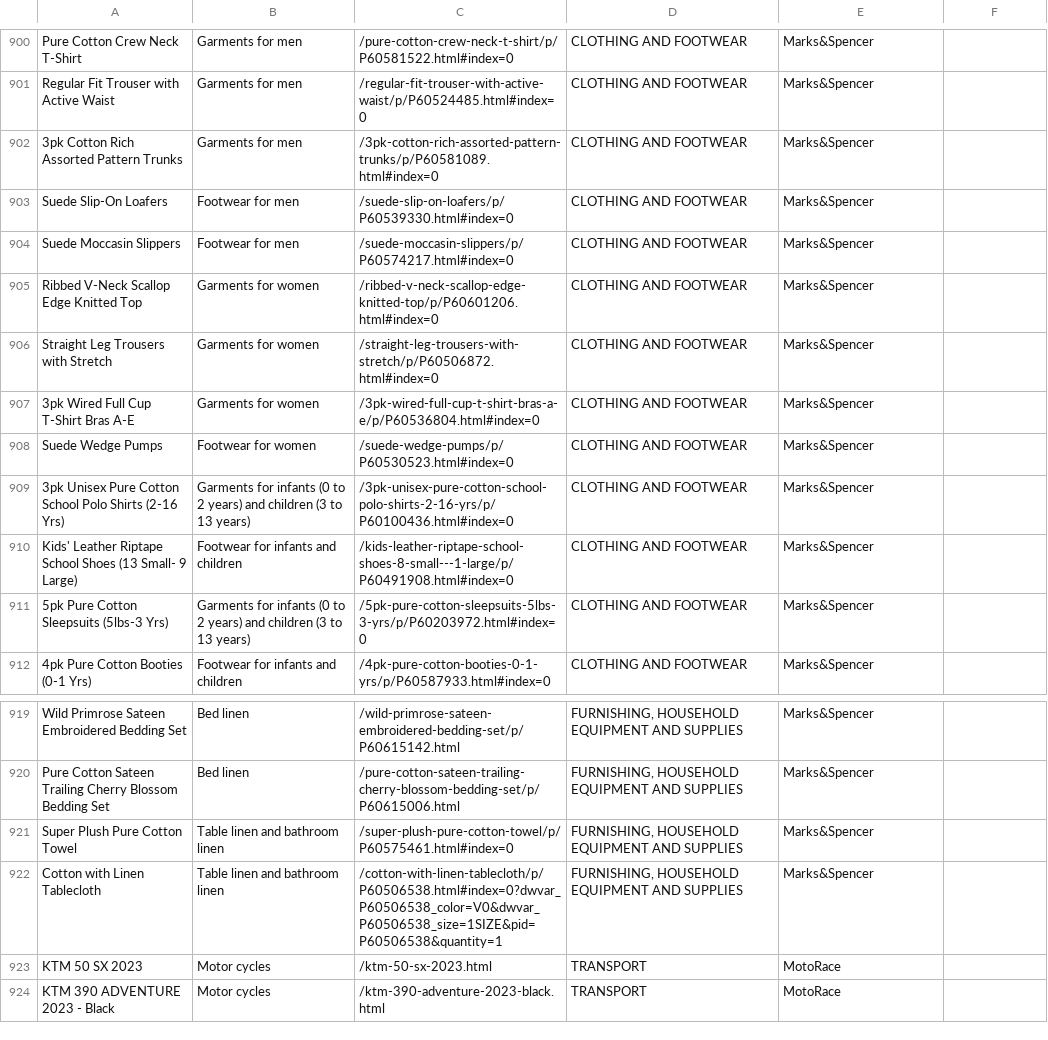
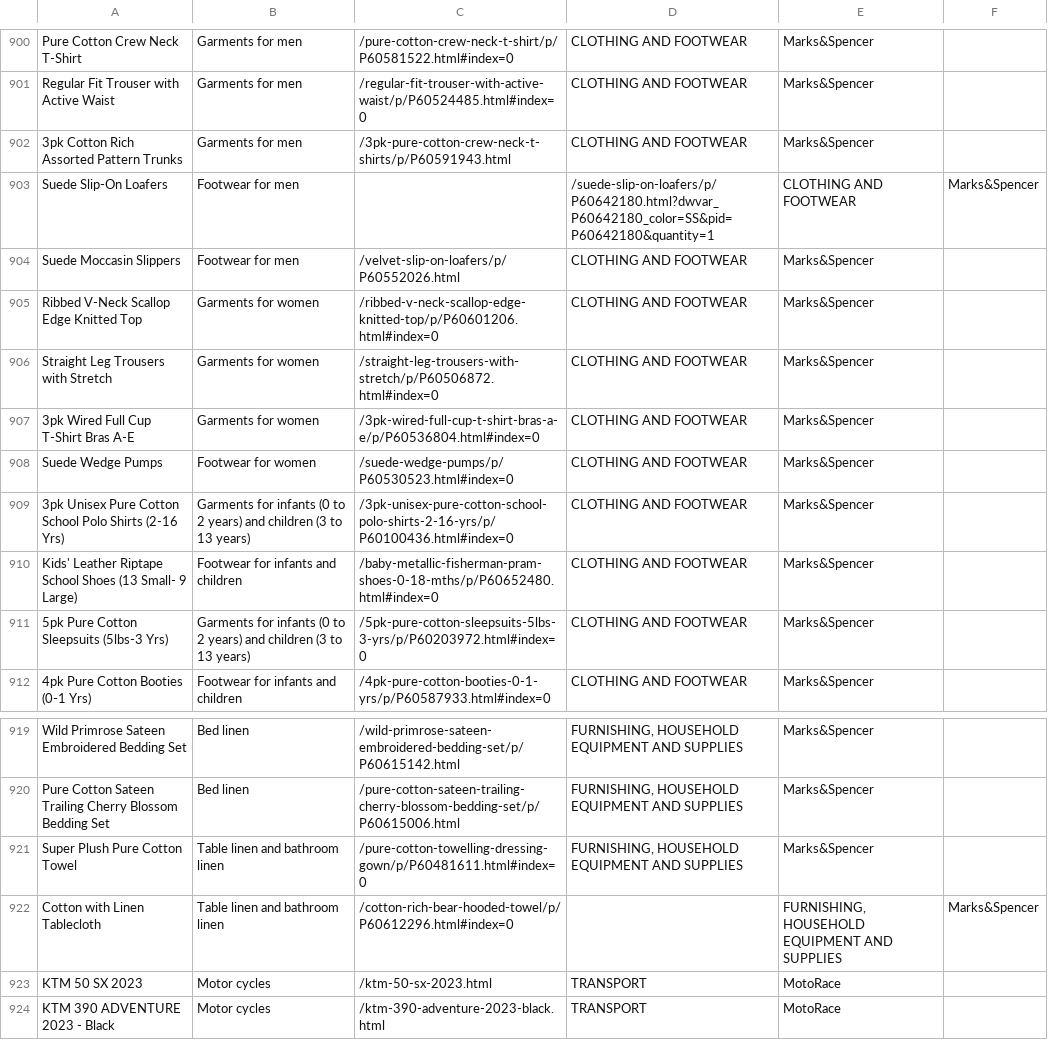
Before and after one commit to kvitalis/CyBPP, a CSV file: Datasets/ProductsUrls.csv, drawn as a sheet; only a part is shown, gaps mark what is left out.

Commit message:
Update ProductsUrls.csv

```diff
--- a/Datasets/ProductsUrls.csv
+++ b/Datasets/ProductsUrls.csv
@@ -907,5 +907,5 @@ Pure Cotton Crew Neck T-Shirt,Garments for men,/pure-cotton-crew-neck-t-shirt/p/
 Regular Fit Trouser with Active Waist,Garments for men,/regular-fit-trouser-with-active-waist/p/P60524485.html#index=0,CLOTHING AND FOOTWEAR,Marks&Spencer
-3pk Cotton Rich Assorted Pattern Trunks,Garments for men,/3pk-cotton-rich-assorted-pattern-trunks/p/P60581089.html#index=0,CLOTHING AND FOOTWEAR,Marks&Spencer
-Suede Slip-On Loafers,Footwear for men,/suede-slip-on-loafers/p/P60539330.html#index=0,CLOTHING AND FOOTWEAR,Marks&Spencer
-Suede Moccasin Slippers,Footwear for men,/suede-moccasin-slippers/p/P60574217.html#index=0,CLOTHING AND FOOTWEAR,Marks&Spencer
+3pk Cotton Rich Assorted Pattern Trunks,Garments for men,/3pk-pure-cotton-crew-neck-t-shirts/p/P60591943.html,CLOTHING AND FOOTWEAR,Marks&Spencer
+Suede Slip-On Loafers,Footwear for men,,/suede-slip-on-loafers/p/P60642180.html?dwvar_P60642180_color=SS&pid=P60642180&quantity=1,CLOTHING AND FOOTWEAR,Marks&Spencer
+Suede Moccasin Slippers,Footwear for men,/velvet-slip-on-loafers/p/P60552026.html,CLOTHING AND FOOTWEAR,Marks&Spencer
 Ribbed V-Neck Scallop Edge Knitted Top,Garments for women,/ribbed-v-neck-scallop-edge-knitted-top/p/P60601206.html#index=0,CLOTHING AND FOOTWEAR,Marks&Spencer
@@ -915,3 +915,3 @@ Suede Wedge Pumps,Footwear for women,/suede-wedge-pumps/p/P60530523.html#index=0
 3pk Unisex Pure Cotton School Polo Shirts (2-16 Yrs),Garments for infants (0 to 2 years) and children (3 to 13 years),/3pk-unisex-pure-cotton-school-polo-shirts-2-16-yrs/p/P60100436.html#index=0,CLOTHING AND FOOTWEAR,Marks&Spencer
-Kids' Leather Riptape School Shoes (13 Small- 9 Large),Footwear for infants and children,/kids-leather-riptape-school-shoes-8-small---1-large/p/P60491908.html#index=0,CLOTHING AND FOOTWEAR,Marks&Spencer
+Kids' Leather Riptape School Shoes (13 Small- 9 Large),Footwear for infants and children,/baby-metallic-fisherman-pram-shoes-0-18-mths/p/P60652480.html#index=0,CLOTHING AND FOOTWEAR,Marks&Spencer
 5pk Pure Cotton Sleepsuits (5lbs-3 Yrs),Garments for infants (0 to 2 years) and children (3 to 13 years),/5pk-pure-cotton-sleepsuits-5lbs-3-yrs/p/P60203972.html#index=0,CLOTHING AND FOOTWEAR,Marks&Spencer
@@ -926,4 +926,4 @@ Wild Primrose Sateen Embroidered Bedding Set,Bed linen,/wild-primrose-sateen-emb
 Pure Cotton Sateen Trailing Cherry Blossom Bedding Set,Bed linen,/pure-cotton-sateen-trailing-cherry-blossom-bedding-set/p/P60615006.html,"FURNISHING, HOUSEHOLD EQUIPMENT AND SUPPLIES ",Marks&Spencer
-Super Plush Pure Cotton Towel,Table linen and bathroom linen,/super-plush-pure-cotton-towel/p/P60575461.html#index=0,"FURNISHING, HOUSEHOLD EQUIPMENT AND SUPPLIES ",Marks&Spencer
-Cotton with Linen Tablecloth,Table linen and bathroom linen,/cotton-with-linen-tablecloth/p/P60506538.html#index=0?dwvar_P60506538_color=V0&dwvar_P60506538_size=1SIZE&pid=P60506538&quantity=1,"FURNISHING, HOUSEHOLD EQUIPMENT AND SUPPLIES ",Marks&Spencer
+Super Plush Pure Cotton Towel,Table linen and bathroom linen,/pure-cotton-towelling-dressing-gown/p/P60481611.html#index=0,"FURNISHING, HOUSEHOLD EQUIPMENT AND SUPPLIES ",Marks&Spencer
+Cotton with Linen Tablecloth,Table linen and bathroom linen,/cotton-rich-bear-hooded-towel/p/P60612296.html#index=0,,"FURNISHING, HOUSEHOLD EQUIPMENT AND SUPPLIES ",Marks&Spencer
 KTM 50 SX 2023,Motor cycles,/ktm-50-sx-2023.html,TRANSPORT,MotoRace
```
